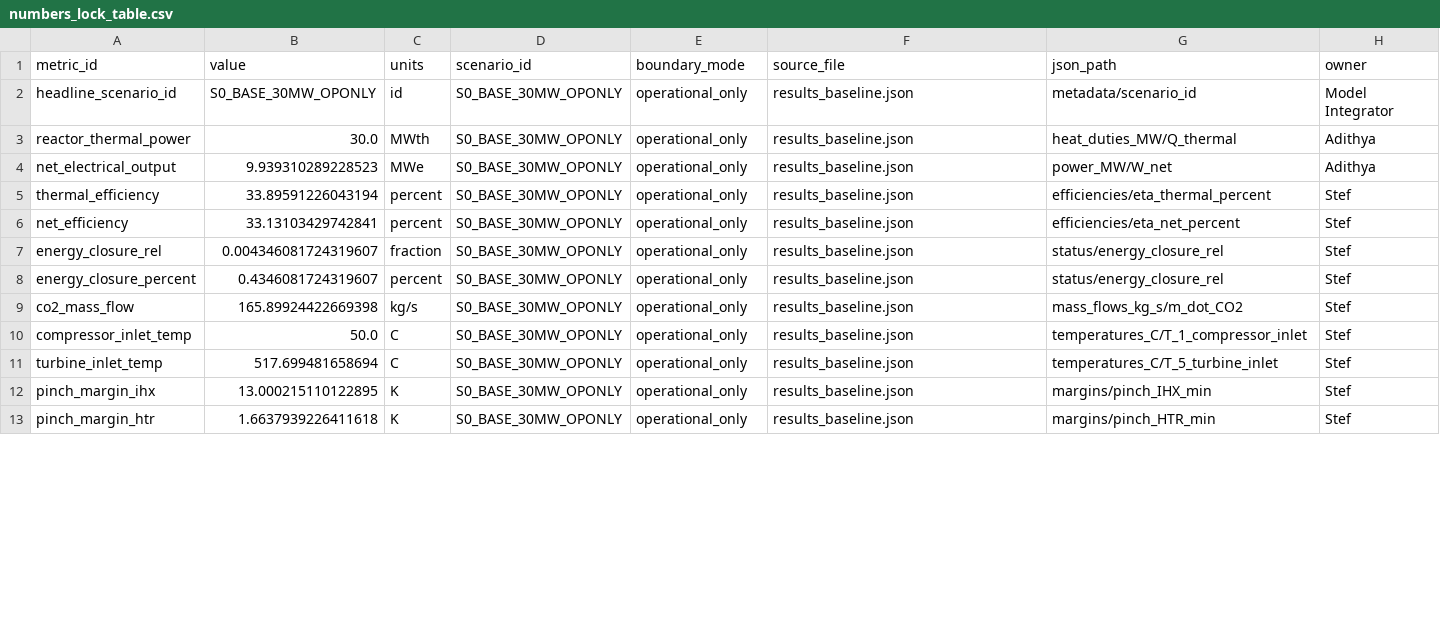
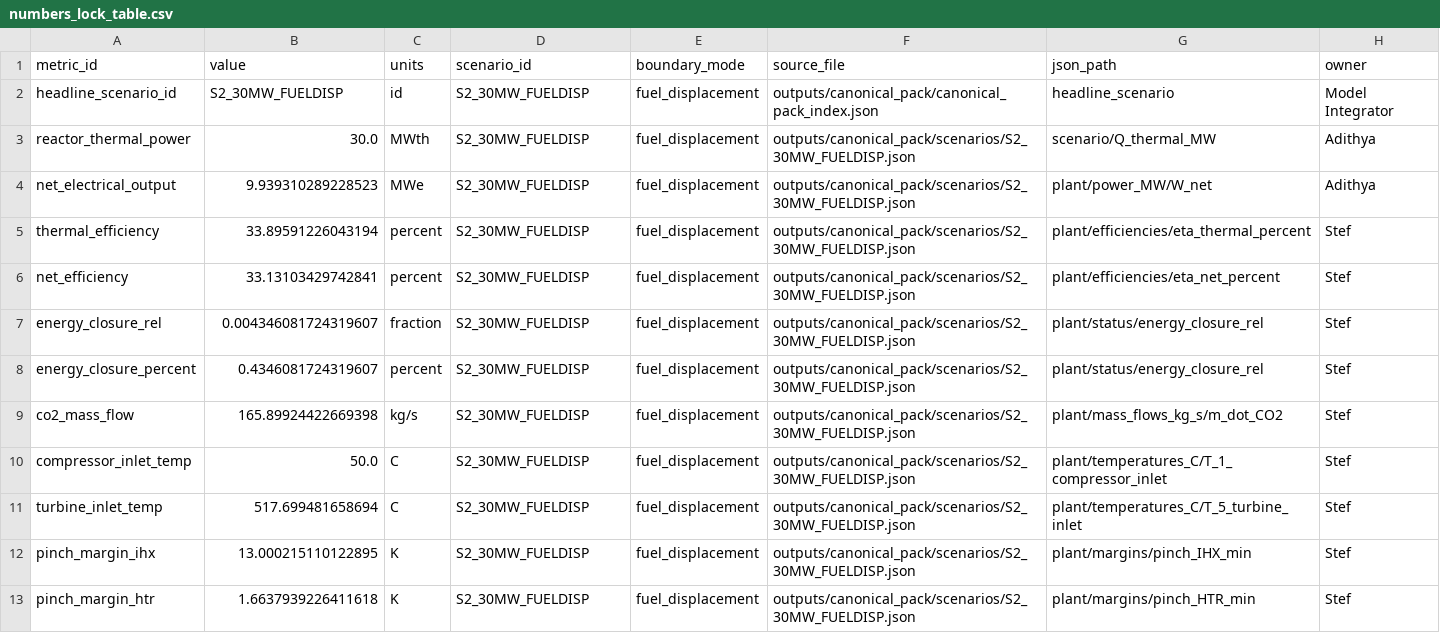
Before and after one commit to n0ssy/htgr-stage2-sco2-plant-model, a CSV file: reports/final/qa/numbers_lock_table.csv, drawn as a sheet; only a part is shown; the diff covers the shown part only.

```diff
--- a/reports/final/qa/numbers_lock_table.csv
+++ b/reports/final/qa/numbers_lock_table.csv
@@ -1,13 +1,13 @@
 metric_id,value,units,scenario_id,boundary_mode,source_file,json_path,owner
-headline_scenario_id,S0_BASE_30MW_OPONLY,id,S0_BASE_30MW_OPONLY,operational_only,results_baseline.json,metadata/scenario_id,Model Integrator
-reactor_thermal_power,30.0,MWth,S0_BASE_30MW_OPONLY,operational_only,results_baseline.json,heat_duties_MW/Q_thermal,Adithya
-net_electrical_output,9.939310289228523,MWe,S0_BASE_30MW_OPONLY,operational_only,results_baseline.json,power_MW/W_net,Adithya
-thermal_efficiency,33.89591226043194,percent,S0_BASE_30MW_OPONLY,operational_only,results_baseline.json,efficiencies/eta_thermal_percent,Stef
-net_efficiency,33.13103429742841,percent,S0_BASE_30MW_OPONLY,operational_only,results_baseline.json,efficiencies/eta_net_percent,Stef
-energy_closure_rel,0.004346081724319607,fraction,S0_BASE_30MW_OPONLY,operational_only,results_baseline.json,status/energy_closure_rel,Stef
-energy_closure_percent,0.4346081724319607,percent,S0_BASE_30MW_OPONLY,operational_only,results_baseline.json,status/energy_closure_rel,Stef
-co2_mass_flow,165.89924422669398,kg/s,S0_BASE_30MW_OPONLY,operational_only,results_baseline.json,mass_flows_kg_s/m_dot_CO2,Stef
-compressor_inlet_temp,50.0,C,S0_BASE_30MW_OPONLY,operational_only,results_baseline.json,temperatures_C/T_1_compressor_inlet,Stef
-turbine_inlet_temp,517.699481658694,C,S0_BASE_30MW_OPONLY,operational_only,results_baseline.json,temperatures_C/T_5_turbine_inlet,Stef
-pinch_margin_ihx,13.000215110122895,K,S0_BASE_30MW_OPONLY,operational_only,results_baseline.json,margins/pinch_IHX_min,Stef
-pinch_margin_htr,1.6637939226411618,K,S0_BASE_30MW_OPONLY,operational_only,results_baseline.json,margins/pinch_HTR_min,Stef
+headline_scenario_id,S2_30MW_FUELDISP,id,S2_30MW_FUELDISP,fuel_displacement,outputs/canonical_pack/canonical_pack_index.json,headline_scenario,Model Integrator
+reactor_thermal_power,30.0,MWth,S2_30MW_FUELDISP,fuel_displacement,outputs/canonical_pack/scenarios/S2_30MW_FUELDISP.json,scenario/Q_thermal_MW,Adithya
+net_electrical_output,9.939310289228523,MWe,S2_30MW_FUELDISP,fuel_displacement,outputs/canonical_pack/scenarios/S2_30MW_FUELDISP.json,plant/power_MW/W_net,Adithya
+thermal_efficiency,33.89591226043194,percent,S2_30MW_FUELDISP,fuel_displacement,outputs/canonical_pack/scenarios/S2_30MW_FUELDISP.json,plant/efficiencies/eta_thermal_percent,Stef
+net_efficiency,33.13103429742841,percent,S2_30MW_FUELDISP,fuel_displacement,outputs/canonical_pack/scenarios/S2_30MW_FUELDISP.json,plant/efficiencies/eta_net_percent,Stef
+energy_closure_rel,0.004346081724319607,fraction,S2_30MW_FUELDISP,fuel_displacement,outputs/canonical_pack/scenarios/S2_30MW_FUELDISP.json,plant/status/energy_closure_rel,Stef
+energy_closure_percent,0.4346081724319607,percent,S2_30MW_FUELDISP,fuel_displacement,outputs/canonical_pack/scenarios/S2_30MW_FUELDISP.json,plant/status/energy_closure_rel,Stef
+co2_mass_flow,165.89924422669398,kg/s,S2_30MW_FUELDISP,fuel_displacement,outputs/canonical_pack/scenarios/S2_30MW_FUELDISP.json,plant/mass_flows_kg_s/m_dot_CO2,Stef
+compressor_inlet_temp,50.0,C,S2_30MW_FUELDISP,fuel_displacement,outputs/canonical_pack/scenarios/S2_30MW_FUELDISP.json,plant/temperatures_C/T_1_compressor_inlet,Stef
+turbine_inlet_temp,517.699481658694,C,S2_30MW_FUELDISP,fuel_displacement,outputs/canonical_pack/scenarios/S2_30MW_FUELDISP.json,plant/temperatures_C/T_5_turbine_inlet,Stef
+pinch_margin_ihx,13.000215110122895,K,S2_30MW_FUELDISP,fuel_displacement,outputs/canonical_pack/scenarios/S2_30MW_FUELDISP.json,plant/margins/pinch_IHX_min,Stef
+pinch_margin_htr,1.6637939226411618,K,S2_30MW_FUELDISP,fuel_displacement,outputs/canonical_pack/scenarios/S2_30MW_FUELDISP.json,plant/margins/pinch_HTR_min,Stef
```
Also changed, not shown: 61 edited cells elsewhere in this file, reports/final/qa/claim_to_evidence_table.csv, 29 other files.
